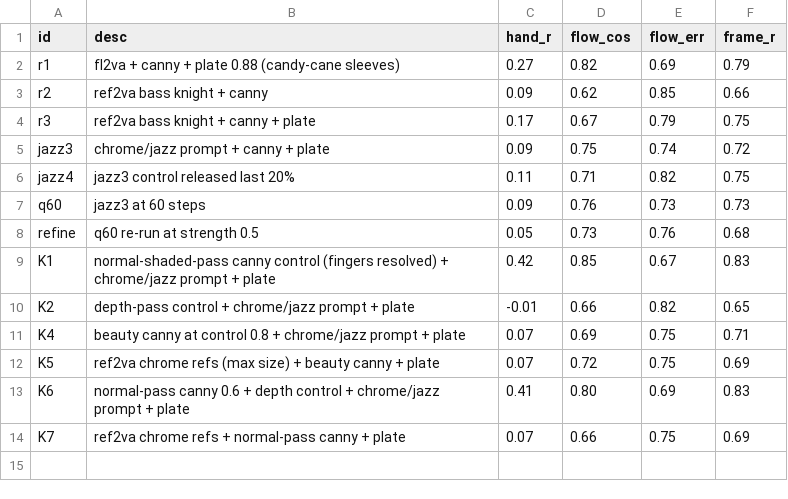
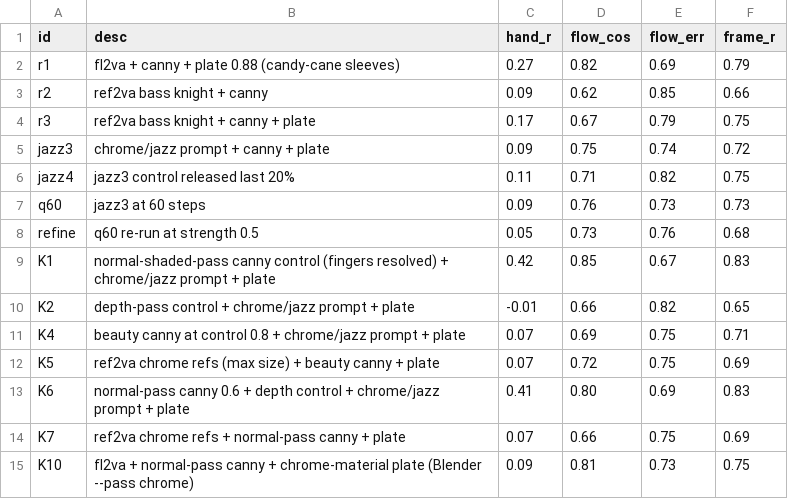
Before and after one commit to newjordan/h3_band_TFCV, a CSV file: lab/k_results.csv, drawn as a sheet; the diff names each change by its address in the sheet, - before the commit and + after, or states it on an @@ line.

```diff
--- a/lab/k_results.csv
+++ b/lab/k_results.csv
+row 15: K10 | fl2va + normal-pass canny + chrome-material plate (Blender --pass chrome) | 0.09 | 0.81 | 0.73 | 0.75
```
Also changed, not shown: 6 other files.
